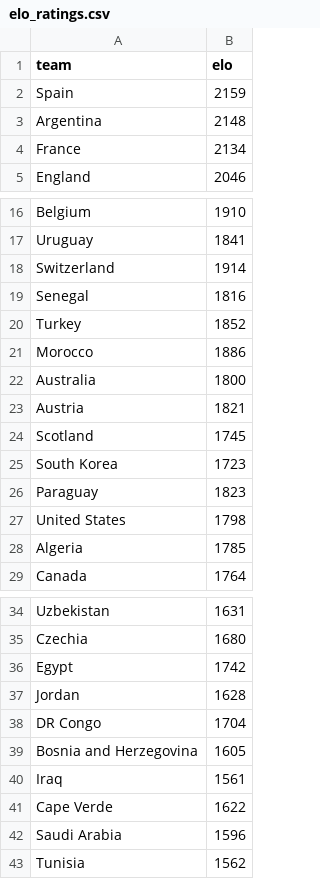
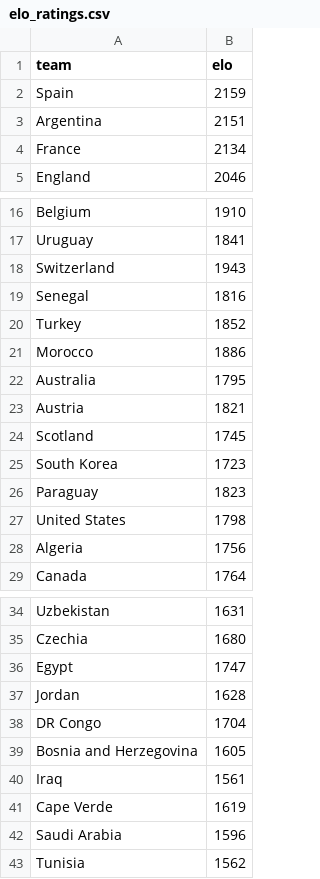
Before and after one commit to Ricosaur/worldcup-sim, a CSV file: data/elo_ratings.csv, drawn as a sheet; only a part is shown, gaps mark what is left out.

```diff
--- a/data/elo_ratings.csv
+++ b/data/elo_ratings.csv
@@ -2,3 +2,3 @@ team,elo
 Spain,2159
-Argentina,2148
+Argentina,2151
 France,2134
@@ -17,3 +17,3 @@ Belgium,1910
 Uruguay,1841
-Switzerland,1914
+Switzerland,1943
 Senegal,1816
@@ -21,3 +21,3 @@ Turkey,1852
 Morocco,1886
-Australia,1800
+Australia,1795
 Austria,1821
@@ -27,3 +27,3 @@ Paraguay,1823
 United States,1798
-Algeria,1785
+Algeria,1756
 Canada,1764
@@ -35,3 +35,3 @@ Uzbekistan,1631
 Czechia,1680
-Egypt,1742
+Egypt,1747
 Jordan,1628
@@ -40,3 +40,3 @@ Bosnia and Herzegovina,1605
 Iraq,1561
-Cape Verde,1622
+Cape Verde,1619
 Saudi Arabia,1596
```
Also changed, not shown: data/results.csv.
